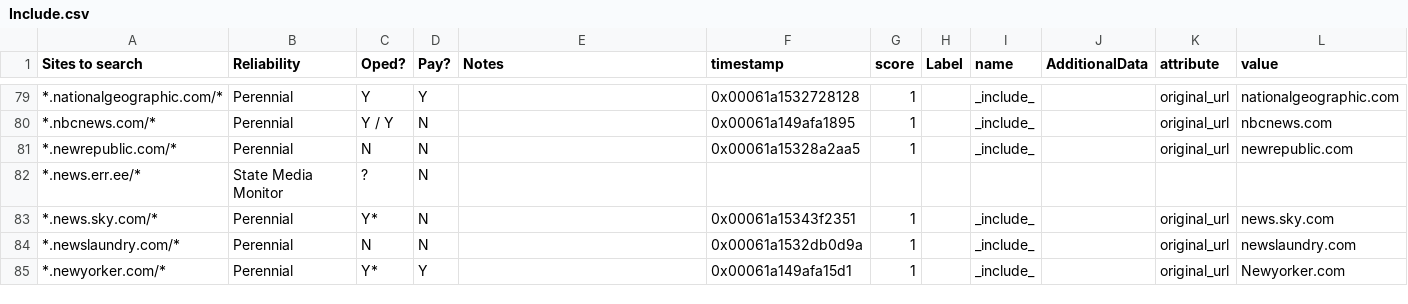
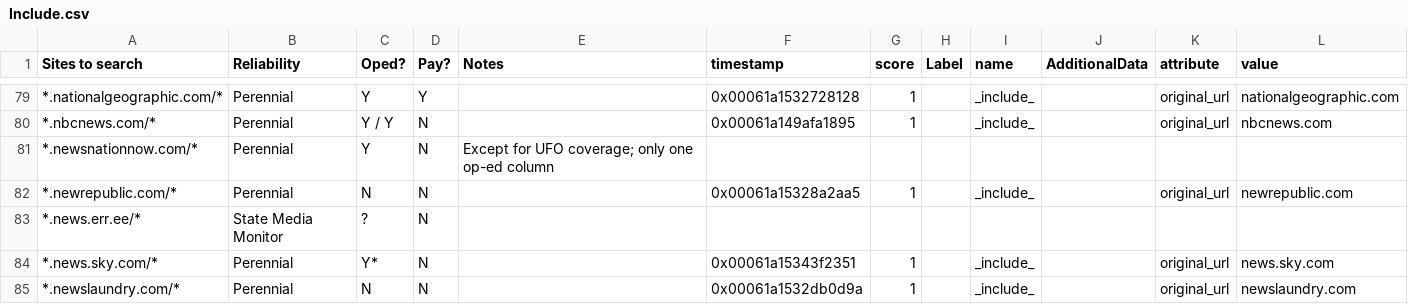
Before and after one commit to aaronliu0130/GRel-Source-Engine, a CSV file: Include.csv, drawn as a sheet; only a part is shown, gaps mark what is left out; the shorter side is filled out with more unchanged rows; the diff names each change by its address in the sheet, - before the commit and + after, or states it on an @@ line.

Commit message:
Add NewsNation non-UFO coverage

```diff
--- a/Include.csv
+++ b/Include.csv
+row 81: *.newsnationnow.com/* | Perennial | Y | N | Except for UFO coverage; only one op-ed column
```
Also changed, not shown: Exclude.csv.
